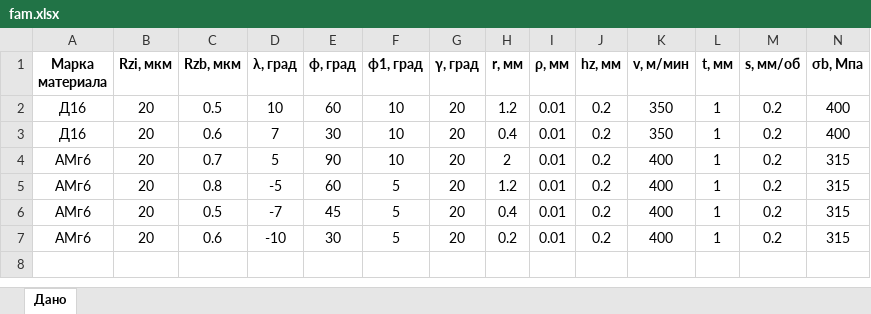
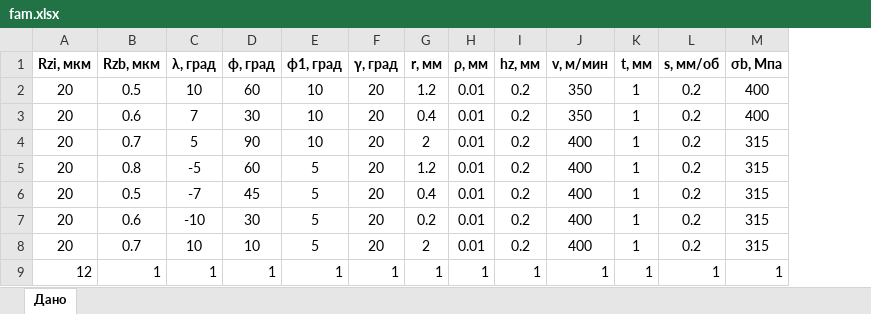
Before and after one commit to Alisa-it/dz_fam, an Excel workbook: fam.xlsx, sheet Дано, drawn as a sheet; only a part is shown; values as stored, in another font and other column widths than the file's, no borders; removed rows and columns are numbered as before the commit, all else as after; rows hold the shown columns only; the diff names each change by its address in the sheet, - before the commit and + after, or states it on an @@ line.

```diff
--- a/fam.xlsx (sheet Дано)
+++ b/fam.xlsx (sheet Дано)
-column A (Марка материала), rows 2-7: Д16 | Д16 | АМг6 | АМг6 | АМг6 | АМг6
+row 8: 20 | 0.7 | 10 | 10 | 5 | 20 | 2 | 0.01 | 0.2 | 400 | 1 | 0.2 | 315
+row 9: 12 | 1 | 1 | 1 | 1 | 1 | 1 | 1 | 1 | 1 | 1 | 1 | 1
```
Also changed, not shown: 2 other files.
